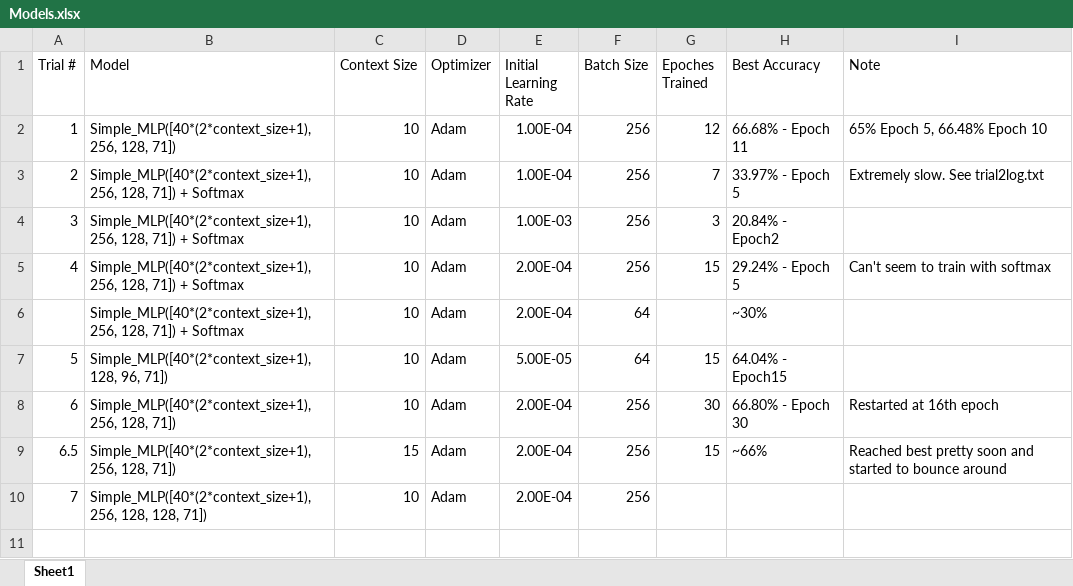
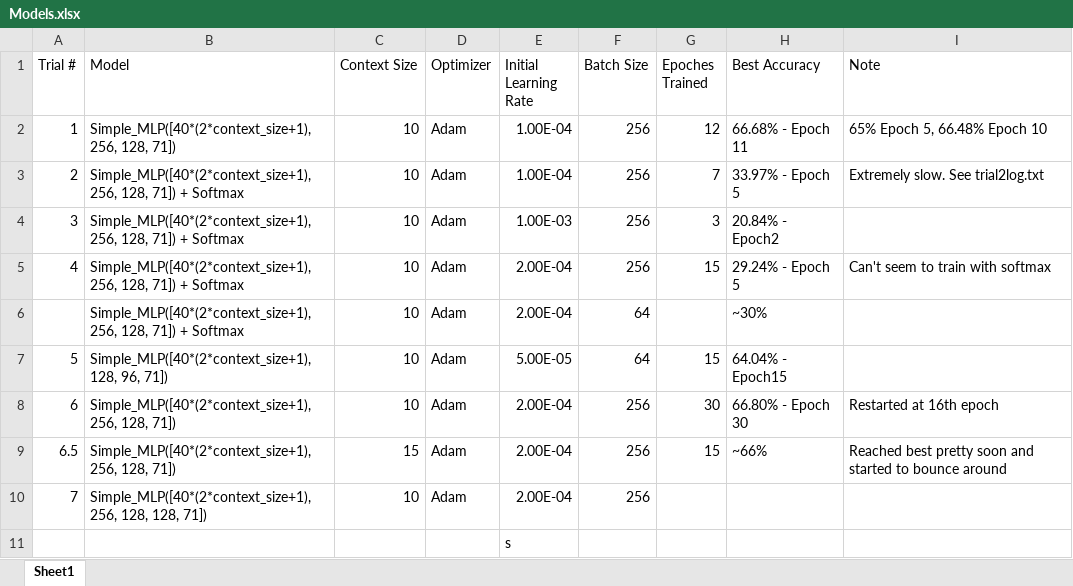
Before and after one commit to yubinhu/Frame-Level-Speech-Classification, an Excel workbook: Models.xlsx, sheet Sheet1, drawn as a sheet; values as stored, in another font and other column widths than the file's, no borders; the diff names each change by its address in the sheet, - before the commit and + after, or states it on an @@ line.

```diff
--- a/Models.xlsx (sheet Sheet1)
+++ b/Models.xlsx (sheet Sheet1)
+row 11:  |  |  |  | s
```
Also changed, not shown: 2 other files.
